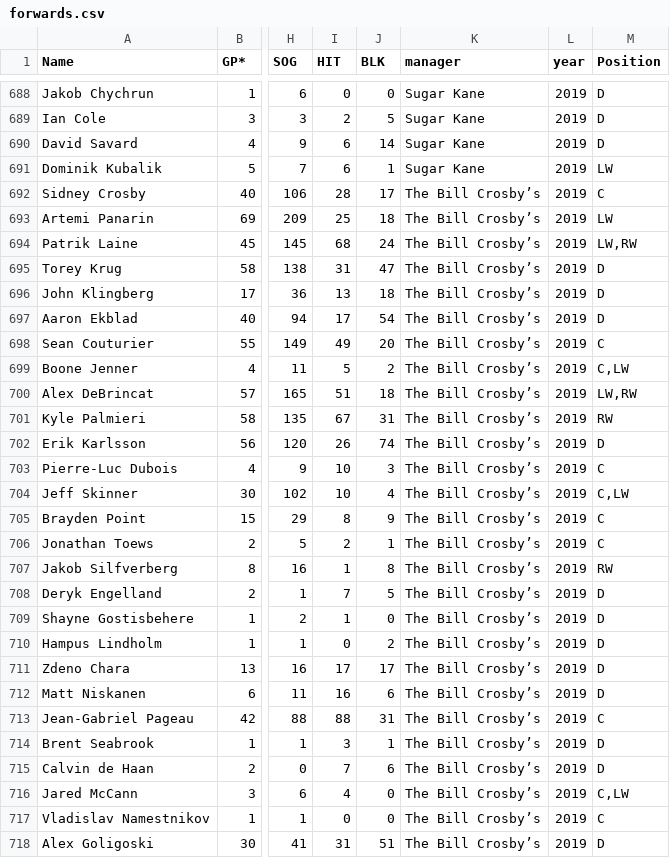
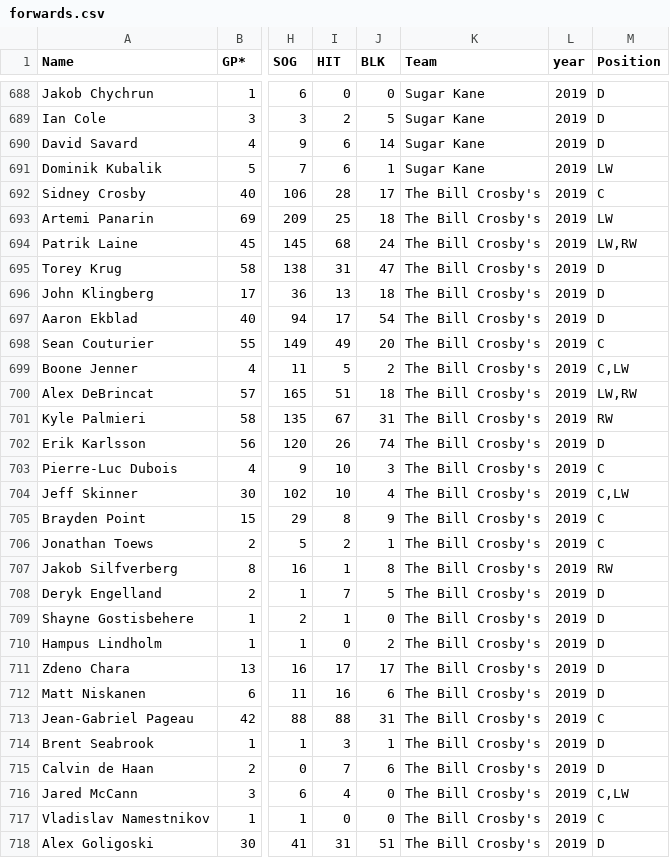
Before and after one commit to AndrewPikeGIS/teamlog_table_work, a CSV file: output/forwards.csv, drawn as a sheet; only a part is shown, gaps mark what is left out; the diff covers the shown part only; the diff names each change by its address in the sheet, - before the commit and + after, or states it on an @@ line.

Commit message:
updated functions to handle the manager to Team column switch

```diff
--- a/output/forwards.csv
+++ b/output/forwards.csv
-K1: manager
+K1: Team
-K692:K718 (Team): The Bill Crosby’s
+K692:K718 (Team): The Bill Crosby's
```
Also changed, not shown: 90 edited cells elsewhere in this file, output/goalies.csv, 8 other files.
